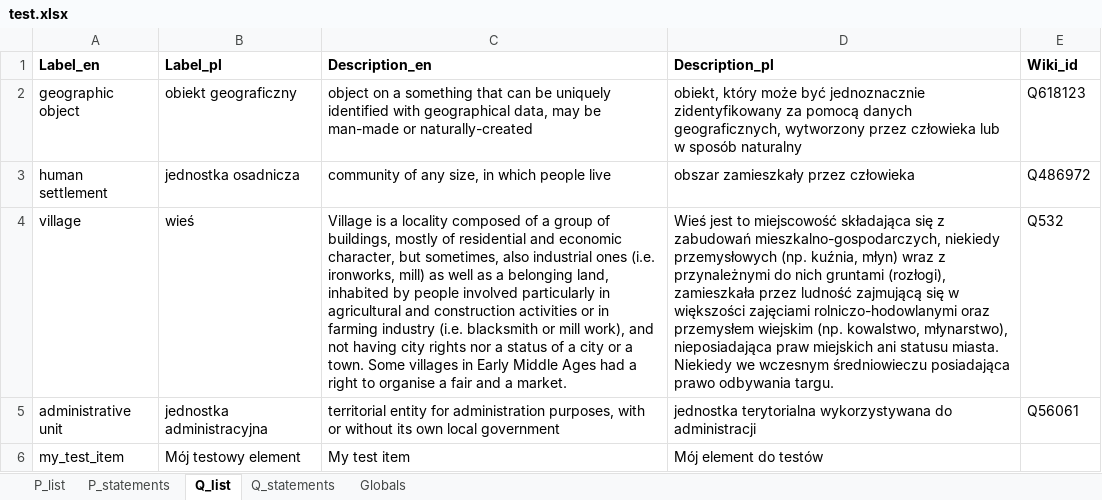
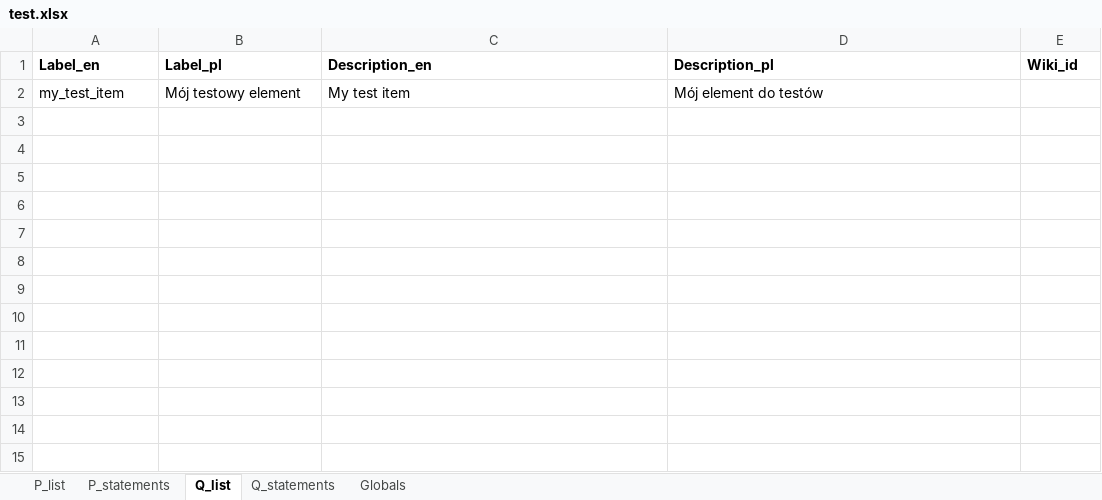
Before and after one commit to pjaskulski/wikihub_skrypty, an Excel workbook: data/test.xlsx, sheet Q_list, drawn as a sheet; values as stored, in another font and other column widths than the file's, no borders; the diff names each change by its address in the sheet, - before the commit and + after, or states it on an @@ line.

```diff
--- a/data/test.xlsx (sheet Q_list)
+++ b/data/test.xlsx (sheet Q_list)
-row 2: geographic object | obiekt geograficzny | object on a something that can be uniquely identified with geographical data, may be man-made or naturally-created | obiekt, który może być jednoznacznie zidentyfikowany za pomocą danych geograficznych, wytworzony przez człowieka lub w sposób naturalny | Q618123
-row 3: human settlement | jednostka osadnicza | community of any size, in which people live | obszar zamieszkały przez człowieka | Q486972
-row 4: village | wieś | Village is a locality composed of a group of buildings, mostly of residential and economic character, but sometimes, also industrial ones (i.e. ironworks, mill) as well as a belonging land, inhabited by people involved particularly in agricultural and construction activities or in farming industry (i.e. blacksmith or mill work), and not having city rights nor a status of a city or a town. Some villages in Early Middle Ages had a right to organise a fair and a market. | Wieś jest to miejscowość składająca się z zabudowań mieszkalno-gospodarczych, niekiedy przemysłowych (np. kuźnia, młyn) wraz z przynależnymi do nich gruntami (rozłogi), zamieszkała przez ludność zajmującą się w większości zajęciami rolniczo-hodowlanymi oraz przemysłem wiejskim (np. kowalstwo, młynarstwo), nieposiadająca praw miejskich ani statusu miasta. Niekiedy we wczesnym średniowieczu posiadająca prawo odbywania targu. | Q532
-row 5: administrative unit | jednostka administracyjna | territorial entity for administration purposes, with or without its own local government | jednostka terytorialna wykorzystywana do administracji | Q56061
```
Also changed, not shown: sheet Q_statements, sheet P_list, sheet Globals, sheet P_statements, 2 other files.
